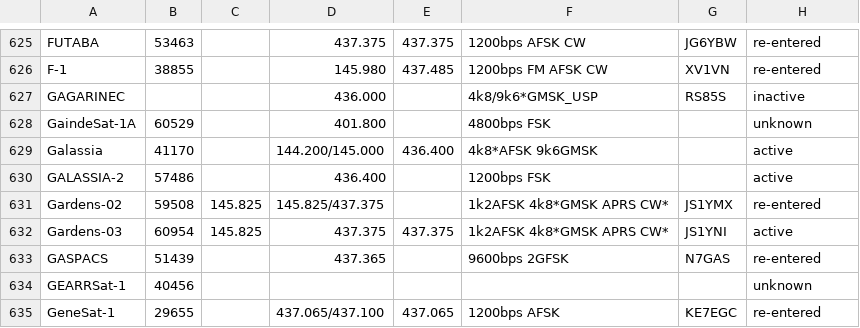
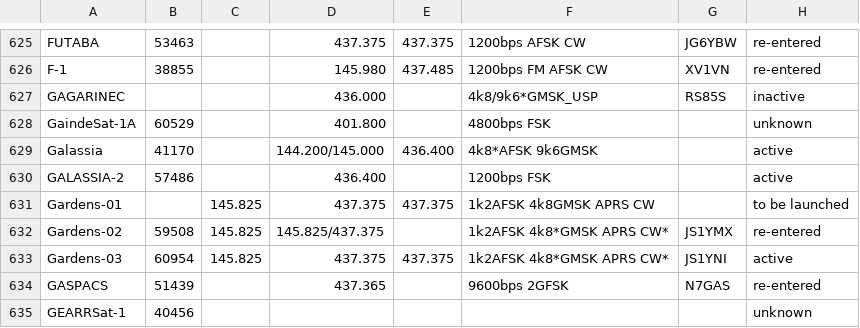
Before and after one commit to drzh/astro, a CSV file: satellite/satslist.csv, drawn as a sheet; only a part is shown, gaps mark what is left out; the shorter side is filled out with more unchanged rows; the diff names each change by its address in the sheet, - before the commit and + after, or states it on an @@ line.

```diff
--- a/satellite/satslist.csv
+++ b/satellite/satslist.csv
+row 631: Gardens-01 |  | 145.825 | 437.375 | 437.375 | 1k2AFSK 4k8GMSK APRS CW |  | to be launched
```
Also changed, not shown: 1 other file.
